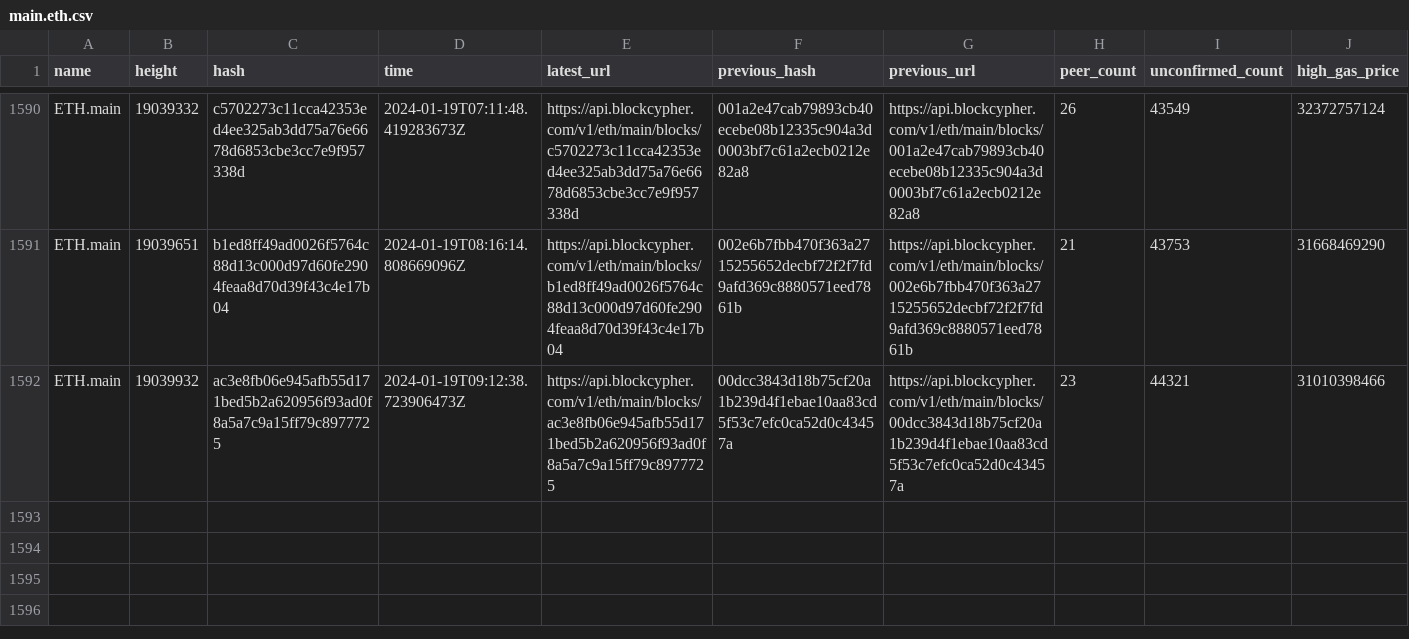
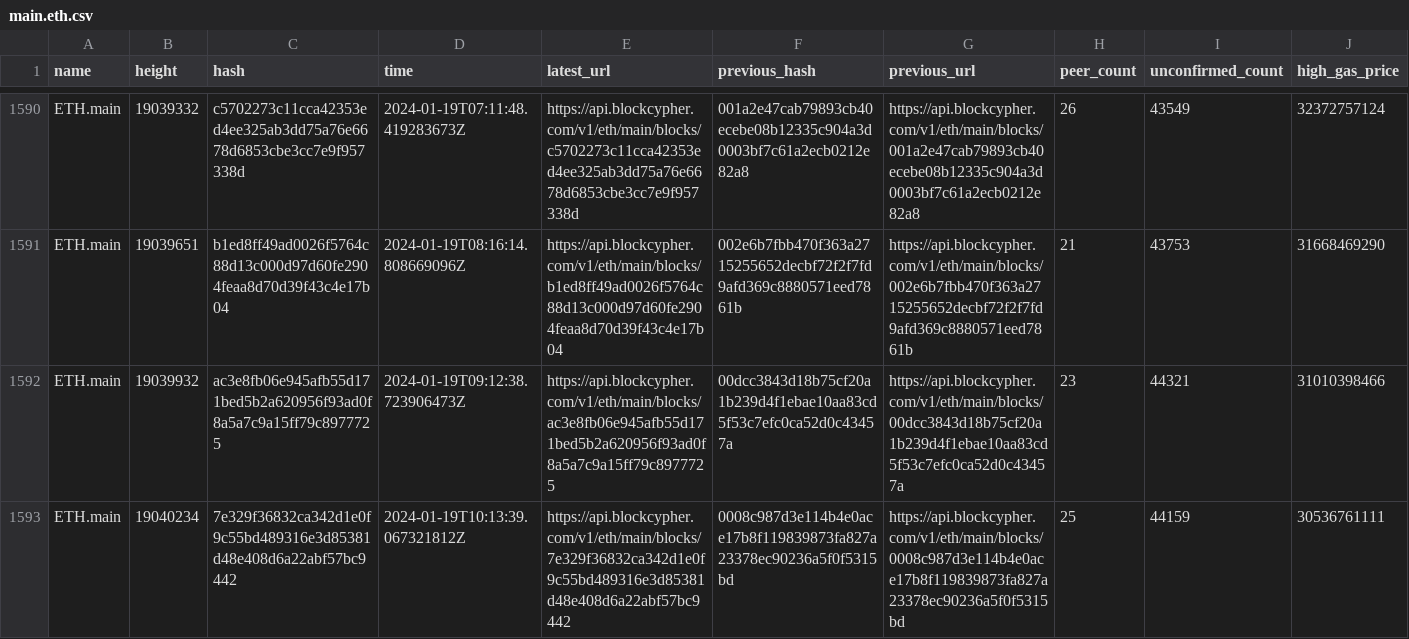
Before and after one commit to aphd/ether-focus, a CSV file: server/csv/main.eth.csv, drawn as a sheet; only a part is shown, gaps mark what is left out; rows hold the shown columns only; the diff names each change by its address in the sheet, - before the commit and + after, or states it on an @@ line.

```diff
--- a/server/csv/main.eth.csv
+++ b/server/csv/main.eth.csv
+row 1593: ETH.main | 19040234 | 7e329f36832ca342d1e0f9c55bd489316e3d85381d48e408d6a22abf57bc9442 | 2024-01-19T10:13:39.067321812Z | https://api.blockcypher.com/v1/eth/main/blocks/7e329f36832ca342d1e0f9c55bd489316e3d85381d48e408d6a22abf57bc9442 | 0008c987d3e114b4e0ace17b8f119839873fa827a23378ec90236a5f0f5315bd | https://api.blockcypher.com/v1/eth/main/blocks/0008c987d3e114b4e0ace17b8f119839873fa827a23378ec90236a5f0f5315bd | 25 | 44159 | 30536761111
```
